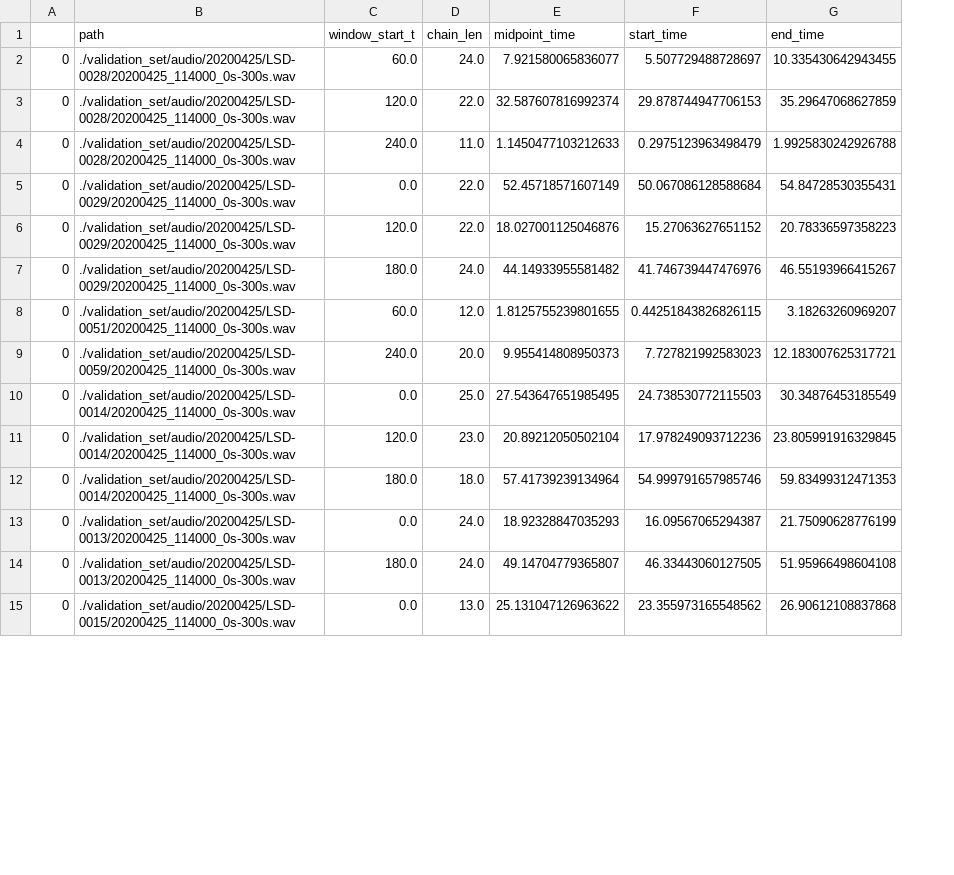
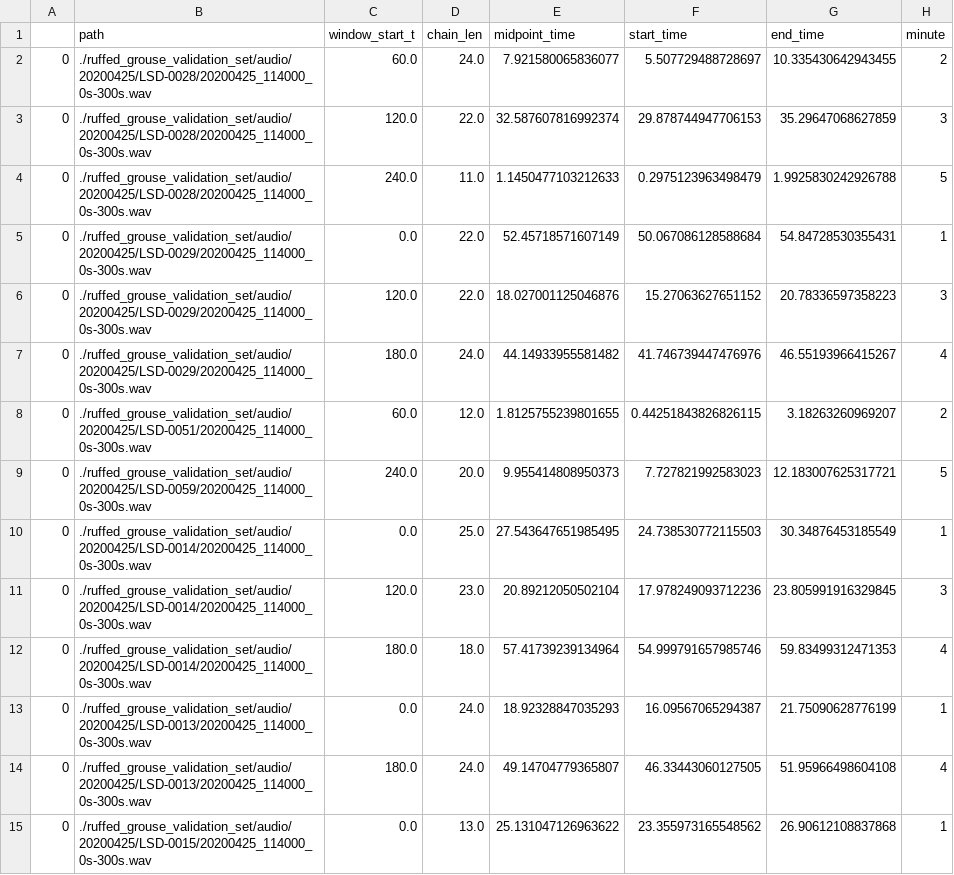
Before and after one commit to kitzeslab/ruffed_grouse_manuscript_2022, a CSV file: saved_recognizer_outputs.csv, drawn as a sheet; only a part is shown; the diff covers the shown part only; the diff names each change by its address in the sheet, - before the commit and + after, or states it on an @@ line.

```diff
--- a/saved_recognizer_outputs.csv
+++ b/saved_recognizer_outputs.csv
+column H (minute), rows 2-15: 2 | 3 | 5 | 1 | 3 | 4 | 2 | 5 | 1 | 3 | 4 | 1 | 4 | 1
-B2:B4 (path): ./validation_set/audio/20200425/LSD-0028/20200425_114000_0s-300s.wav
+B2:B4 (path): ./ruffed_grouse_validation_set/audio/20200425/LSD-0028/20200425_114000_0s-300s.wav
-B5:B7 (path): ./validation_set/audio/20200425/LSD-0029/20200425_114000_0s-300s.wav
+B5:B7 (path): ./ruffed_grouse_validation_set/audio/20200425/LSD-0029/20200425_114000_0s-300s.wav
-B8 (path): ./validation_set/audio/20200425/LSD-0051/20200425_114000_0s-300s.wav
+B8 (path): ./ruffed_grouse_validation_set/audio/20200425/LSD-0051/20200425_114000_0s-300s.wav
-B9 (path): ./validation_set/audio/20200425/LSD-0059/20200425_114000_0s-300s.wav
+B9 (path): ./ruffed_grouse_validation_set/audio/20200425/LSD-0059/20200425_114000_0s-300s.wav
-B10:B12 (path): ./validation_set/audio/20200425/LSD-0014/20200425_114000_0s-300s.wav
+B10:B12 (path): ./ruffed_grouse_validation_set/audio/20200425/LSD-0014/20200425_114000_0s-300s.wav
-B13:B14 (path): ./validation_set/audio/20200425/LSD-0013/20200425_114000_0s-300s.wav
+B13:B14 (path): ./ruffed_grouse_validation_set/audio/20200425/LSD-0013/20200425_114000_0s-300s.wav
-B15 (path): ./validation_set/audio/20200425/LSD-0015/20200425_114000_0s-300s.wav
+B15 (path): ./ruffed_grouse_validation_set/audio/20200425/LSD-0015/20200425_114000_0s-300s.wav
```
Also changed, not shown: 28 edited cells elsewhere in this file, 1minute_presence_absence_labels.csv, 4 other files.
